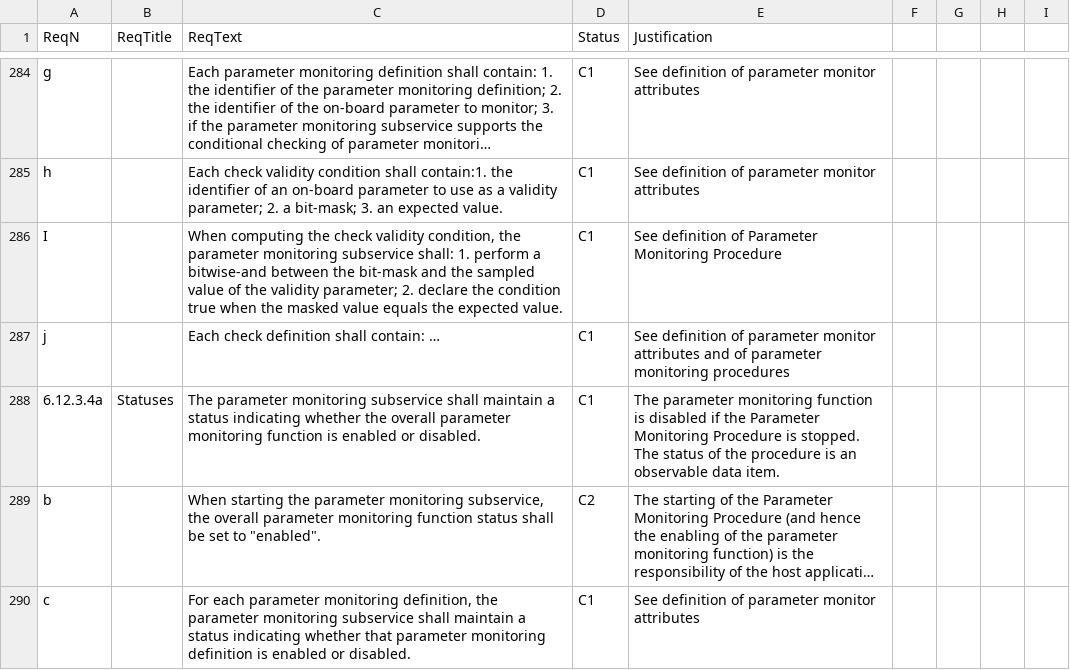
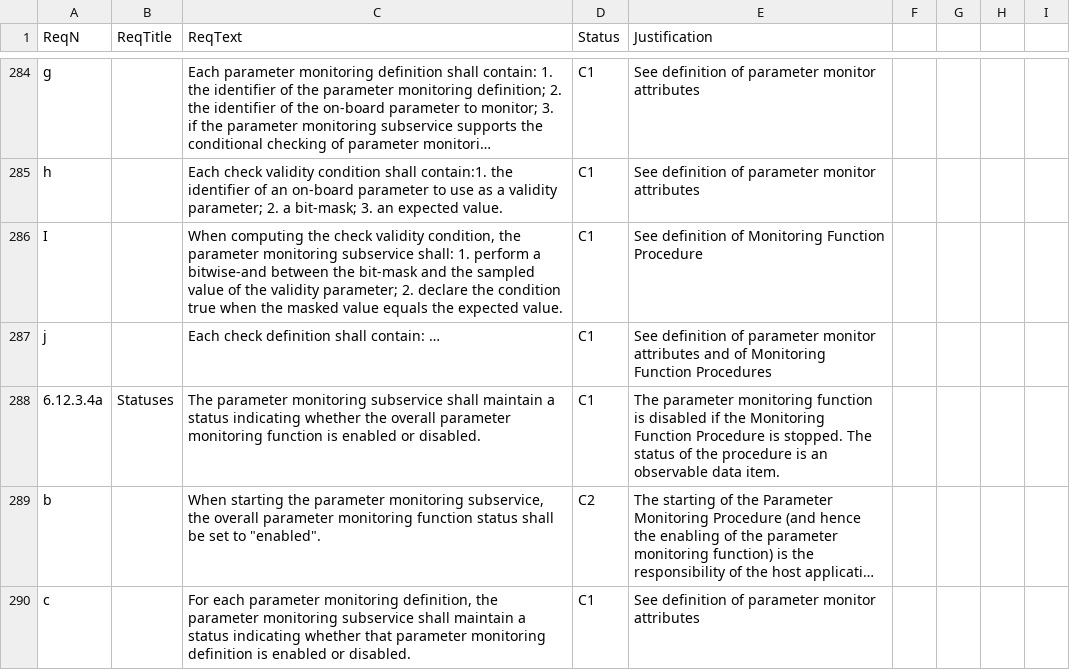
Before and after one commit to pnp-software/cordetfw, a CSV file: doc/pus/PusCompliance.csv, drawn as a sheet; only a part is shown, gaps mark what is left out; long unchanged cells end in …; the diff names each change by its address in the sheet, - before the commit and + after, or states it on an @@ line.

```diff
--- a/doc/pus/PusCompliance.csv
+++ b/doc/pus/PusCompliance.csv
-E286 (Justification): …definition of Parameter Monitoring Procedure
+E286 (Justification): …definition of Monitoring Function Procedure
-E287 (Justification): …and of parameter monitoring procedures
+E287 (Justification): …and of Monitoring Function Procedures
-E288 (Justification): …if the Parameter Monitoring Procedure is…
+E288 (Justification): …if the Monitoring Function Procedure is…
```
Also changed, not shown: doc/pus/PusExtensionObs.csv.
